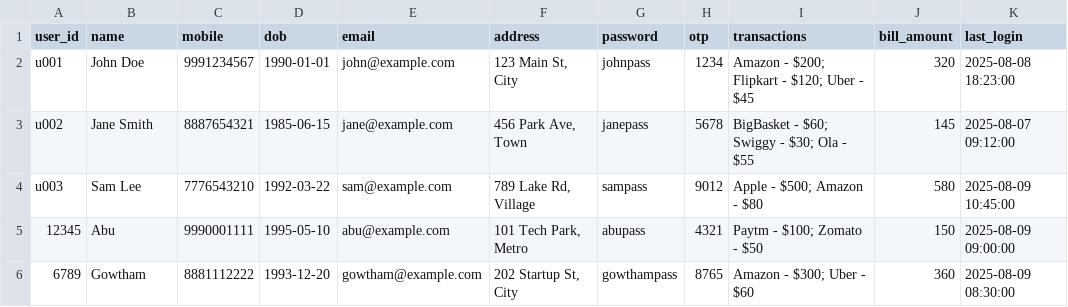
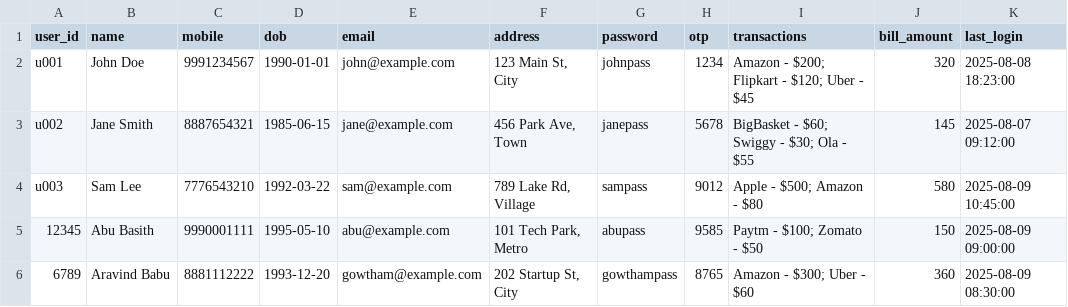
Before and after one commit to abubasith456/voice-agent, a CSV file: mcp_server/user_data.csv, drawn as a sheet.

```diff
--- a/mcp_server/user_data.csv
+++ b/mcp_server/user_data.csv
@@ -4,3 +4,3 @@ u002,Jane Smith,8887654321,1985-06-15,jane@example.com,"456 Park Ave, Town",jane
 u003,Sam Lee,7776543210,1992-03-22,sam@example.com,"789 Lake Rd, Village",sampass,9012,"Apple - $500; Amazon - $80",580,2025-08-09 10:45:00
-12345,Abu,9990001111,1995-05-10,abu@example.com,"101 Tech Park, Metro",abupass,4321,"Paytm - $100; Zomato - $50",150,2025-08-09 09:00:00
-6789,Gowtham,8881112222,1993-12-20,gowtham@example.com,"202 Startup St, City",gowthampass,8765,"Amazon - $300; Uber - $60",360,2025-08-09 08:30:00
+12345,Abu Basith,9990001111,1995-05-10,abu@example.com,"101 Tech Park, Metro",abupass,9585,"Paytm - $100; Zomato - $50",150,2025-08-09 09:00:00
+6789,Aravind Babu,8881112222,1993-12-20,gowtham@example.com,"202 Startup St, City",gowthampass,8765,"Amazon - $300; Uber - $60",360,2025-08-09 08:30:00
```
Also changed, not shown: 5 other files.
